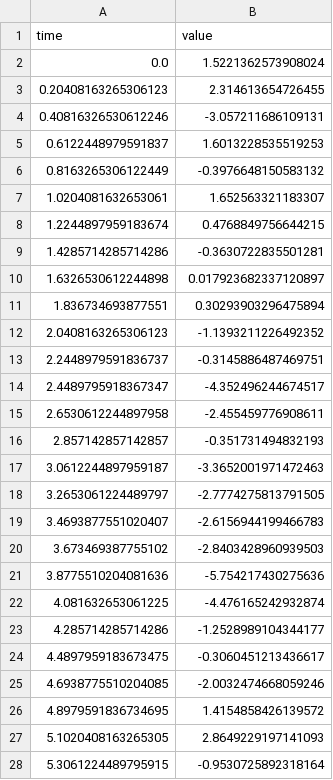
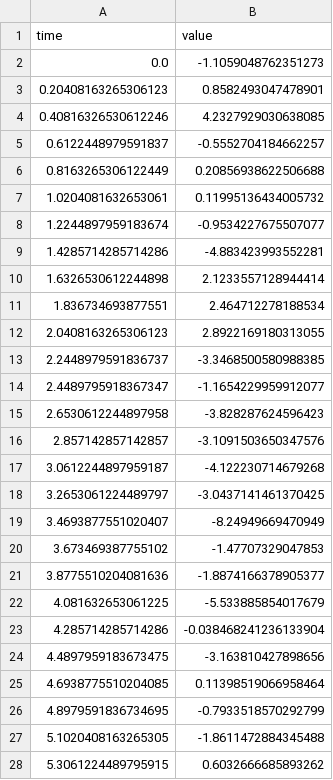
Before and after one commit to colabobio/teaching-materials, a CSV file: gsbs-bbs764/time_values.csv, drawn as a sheet; only a part is shown; the diff covers the shown part only.

```diff
--- a/gsbs-bbs764/time_values.csv
+++ b/gsbs-bbs764/time_values.csv
@@ -1,28 +1,28 @@
 time,value
-0.0,1.5221362573908024
-0.20408163265306123,2.314613654726455
-0.40816326530612246,-3.057211686109131
-0.6122448979591837,1.6013228535519253
-0.8163265306122449,-0.3976648150583132
-1.0204081632653061,1.652563321183307
-1.2244897959183674,0.4768849756644215
-1.4285714285714286,-0.3630722835501281
-1.6326530612244898,0.017923682337120897
-1.836734693877551,0.30293903296475894
-2.0408163265306123,-1.1393211226492352
-2.2448979591836737,-0.3145886487469751
-2.4489795918367347,-4.352496244674517
-2.6530612244897958,-2.455459776908611
-2.857142857142857,-0.351731494832193
-3.0612244897959187,-3.3652001971472463
-3.2653061224489797,-2.7774275813791505
-3.4693877551020407,-2.6156944199466783
-3.673469387755102,-2.8403428960939503
-3.8775510204081636,-5.754217430275636
-4.081632653061225,-4.476165242932874
-4.285714285714286,-1.2528989104344177
-4.4897959183673475,-0.3060451213436617
-4.6938775510204085,-2.0032474668059246
-4.8979591836734695,1.4154858426139572
-5.1020408163265305,2.8649229197141093
-5.3061224489795915,-0.9530725892318164
+0.0,-1.1059048762351273
+0.20408163265306123,0.8582493047478901
+0.40816326530612246,4.2327929030638085
+0.6122448979591837,-0.5552704184662257
+0.8163265306122449,0.20856938622506688
+1.0204081632653061,0.11995136434005732
+1.2244897959183674,-0.9534227675507077
+1.4285714285714286,-4.883423993552281
+1.6326530612244898,2.1233557128944414
+1.836734693877551,2.464712278188534
+2.0408163265306123,2.8922169180313055
+2.2448979591836737,-3.3468500580988385
+2.4489795918367347,-1.1654229959912077
+2.6530612244897958,-3.828287624596423
+2.857142857142857,-3.1091503650347576
+3.0612244897959187,-4.122230714679268
+3.2653061224489797,-3.0437141461370425
+3.4693877551020407,-8.24949669470949
+3.673469387755102,-1.47707329047853
+3.8775510204081636,-1.8874166378905377
+4.081632653061225,-5.533885854017679
+4.285714285714286,-0.038468241236133904
+4.4897959183673475,-3.163810427898656
+4.6938775510204085,0.11398519066958464
+4.8979591836734695,-0.7933518570292799
+5.1020408163265305,-1.8611472884345488
+5.3061224489795915,0.6032666685893262
```
Also changed, not shown: 23 edited cells elsewhere in this file, 1 other file.
